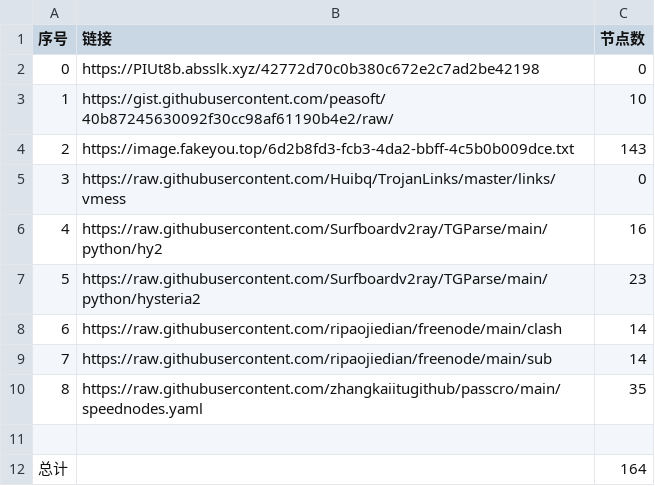
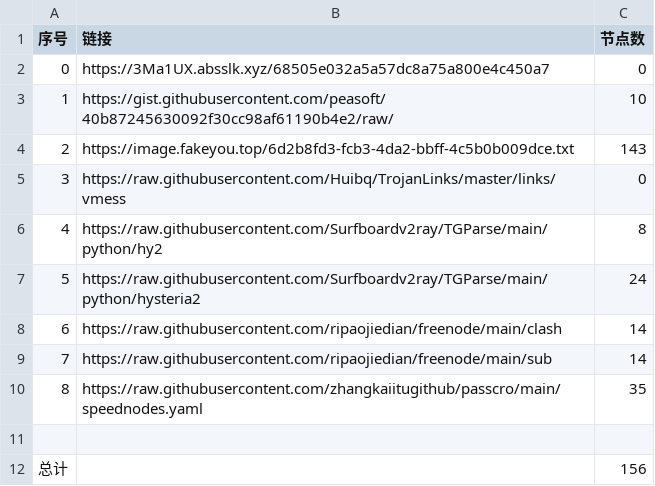
Before and after one commit to cute-omega/NoMoreWalls, a CSV file: list_result.csv, drawn as a sheet.

```diff
--- a/list_result.csv
+++ b/list_result.csv
@@ -1,3 +1,3 @@
 序号,链接,节点数
-0,https://PIUt8b.absslk.xyz/42772d70c0b380c672e2c7ad2be42198,0
+0,https://3Ma1UX.absslk.xyz/68505e032a5a57dc8a75a800e4c450a7,0
 1,https://gist.githubusercontent.com/peasoft/40b87245630092f30cc98af61190b4e2/raw/,10
@@ -5,4 +5,4 @@
 3,https://raw.githubusercontent.com/Huibq/TrojanLinks/master/links/vmess,0
-4,https://raw.githubusercontent.com/Surfboardv2ray/TGParse/main/python/hy2,16
-5,https://raw.githubusercontent.com/Surfboardv2ray/TGParse/main/python/hysteria2,23
+4,https://raw.githubusercontent.com/Surfboardv2ray/TGParse/main/python/hy2,8
+5,https://raw.githubusercontent.com/Surfboardv2ray/TGParse/main/python/hysteria2,24
 6,https://raw.githubusercontent.com/ripaojiedian/freenode/main/clash,14
@@ -11,2 +11,2 @@
 
-总计,,164
+总计,,156
```
Also changed, not shown: 8 other files.
